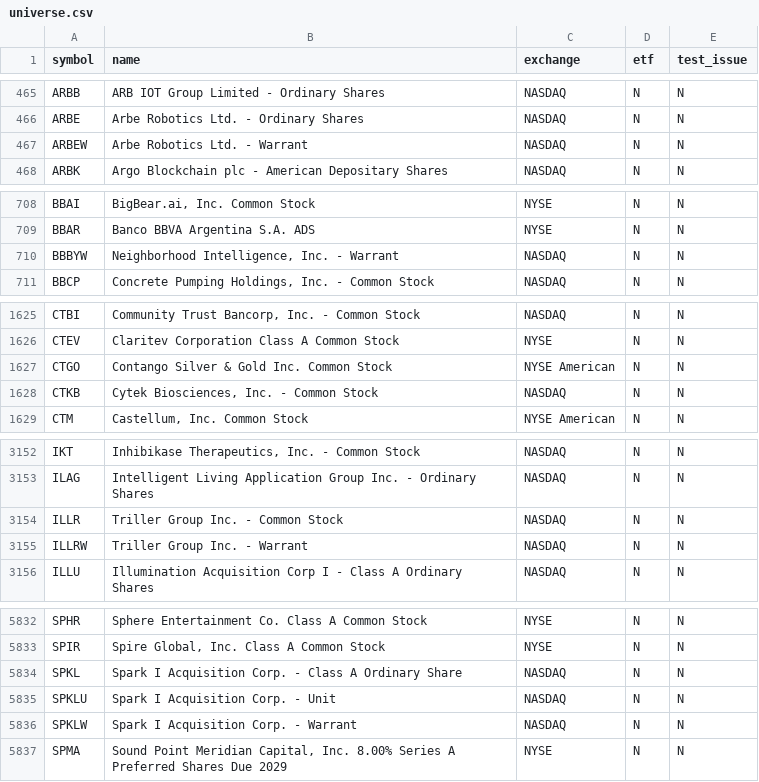
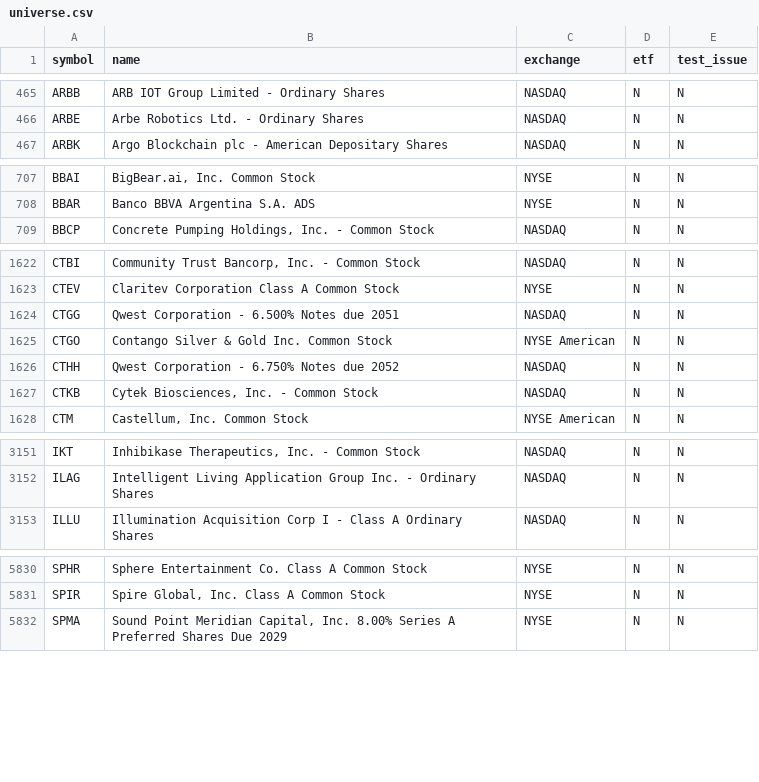
Before and after one commit to njdfan1711-cpu/Fin, a CSV file: universe.csv, drawn as a sheet; only a part is shown, gaps mark what is left out; removed rows and columns are numbered as before the commit, all else as after; the diff covers the shown part only; the diff names each change by its address in the sheet, - before the commit and + after, or states it on an @@ line.

```diff
--- a/universe.csv
+++ b/universe.csv
-row 467: ARBEW | Arbe Robotics Ltd. - Warrant | NASDAQ | N | N
-row 710: BBBYW | Neighborhood Intelligence, Inc. - Warrant | NASDAQ | N | N
+row 1624: CTGG | Qwest Corporation - 6.500% Notes due 2051 | NASDAQ | N | N
+row 1626: CTHH | Qwest Corporation - 6.750% Notes due 2052 | NASDAQ | N | N
-row 3154: ILLR | Triller Group Inc. - Common Stock | NASDAQ | N | N
-row 3155: ILLRW | Triller Group Inc. - Warrant | NASDAQ | N | N
-row 5834: SPKL | Spark I Acquisition Corp. - Class A Ordinary Share | NASDAQ | N | N
-row 5835: SPKLU | Spark I Acquisition Corp. - Unit | NASDAQ | N | N
-row 5836: SPKLW | Spark I Acquisition Corp. - Warrant | NASDAQ | N | N
```
Also changed, not shown: 2 added rows and 3 removed rows elsewhere in this file, eligible.csv, 6 other files.
